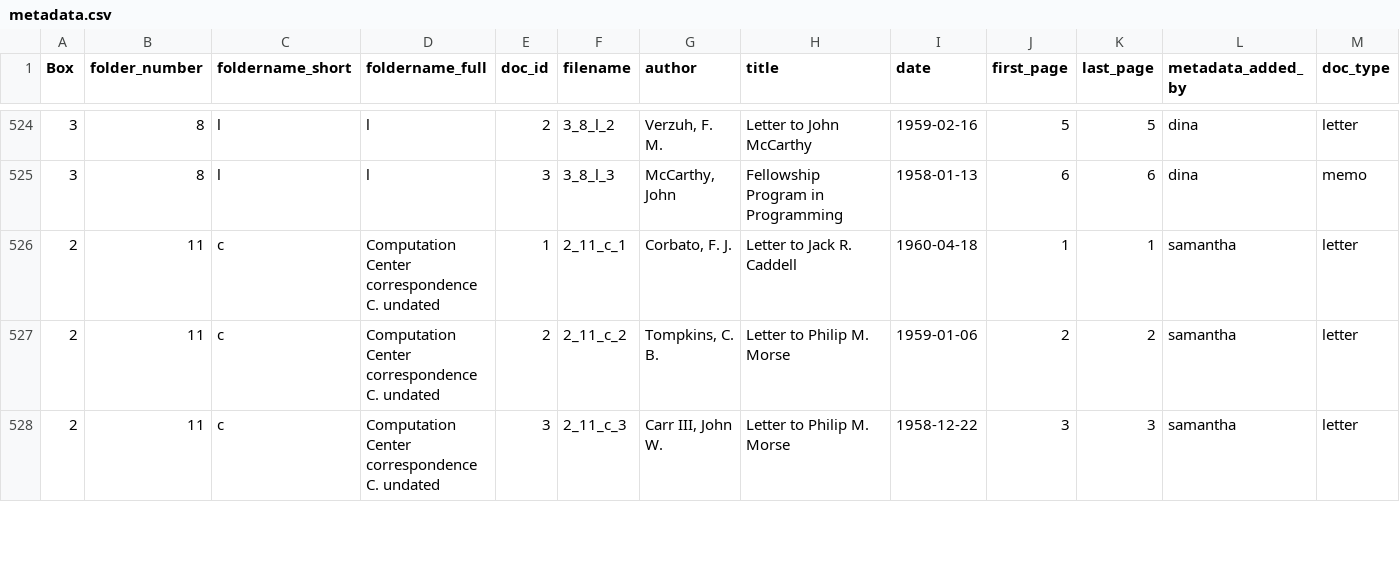
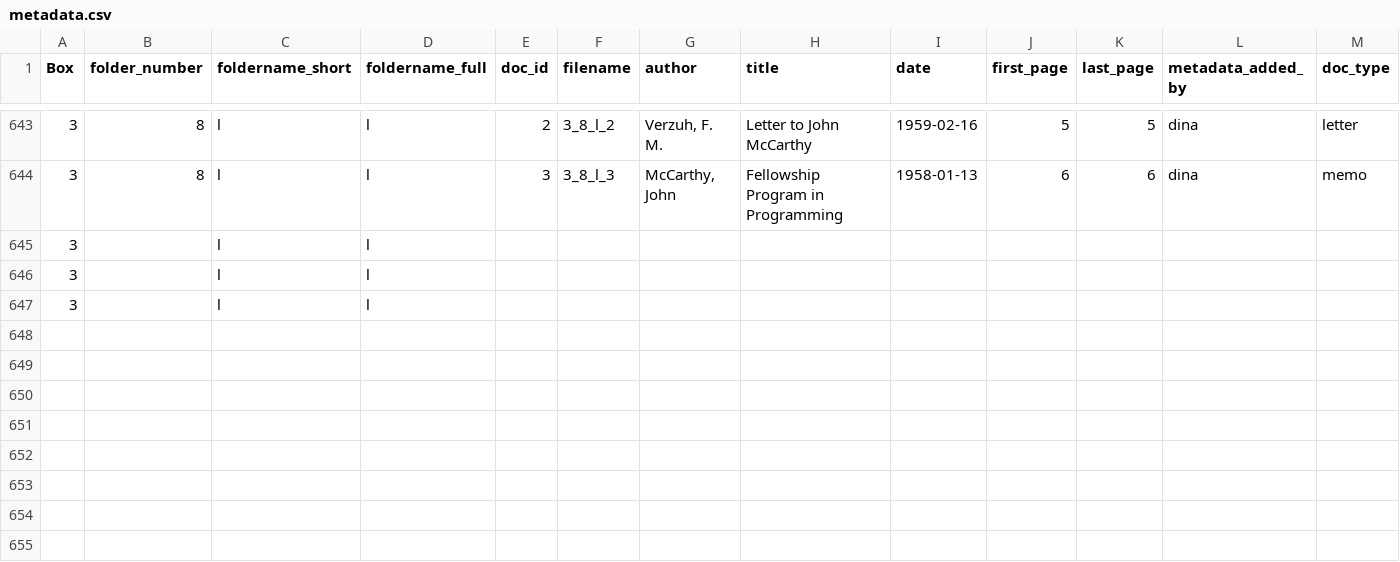
Before and after one commit to dhmit/computation_hist, a CSV file: djweb/dj_comp_hist/metadata.csv, drawn as a sheet; only a part is shown, gaps mark what is left out; the shorter side is filled out with more unchanged rows; rows hold the shown columns only; the diff covers the shown part only; the diff names each change by its address in the sheet, - before the commit and + after, or states it on an @@ line.

Commit message:
Made metadata parser more robust
Also added new metadata.csv (updated from yesterday)

```diff
--- a/djweb/dj_comp_hist/metadata.csv
+++ b/djweb/dj_comp_hist/metadata.csv
+row 645: 3 |  | l | l
+row 646: 3 |  | l | l
+row 647: 3 |  | l | l
+row 648: (empty)
+row 649: (empty)
+row 650: (empty)
+row 651: (empty)
+row 652: (empty)
+row 653: (empty)
+row 654: (empty)
+row 655: (empty)
```
Also changed, not shown: 165 added rows elsewhere in this file, 3 other files.
